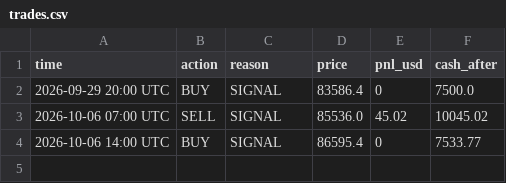
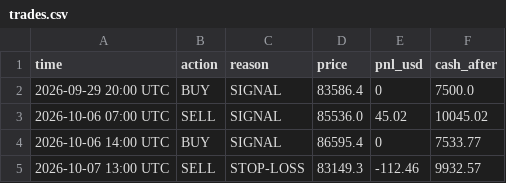
Before and after one commit to drnakulgupta/paper-bot, a CSV file: trades.csv, drawn as a sheet; the diff names each change by its address in the sheet, - before the commit and + after, or states it on an @@ line.

```diff
--- a/trades.csv
+++ b/trades.csv
+row 5: 2026-10-07 13:00 UTC | SELL | STOP-LOSS | 83149.3 | -112.46 | 9932.57
```
Also changed, not shown: 1 other file.
